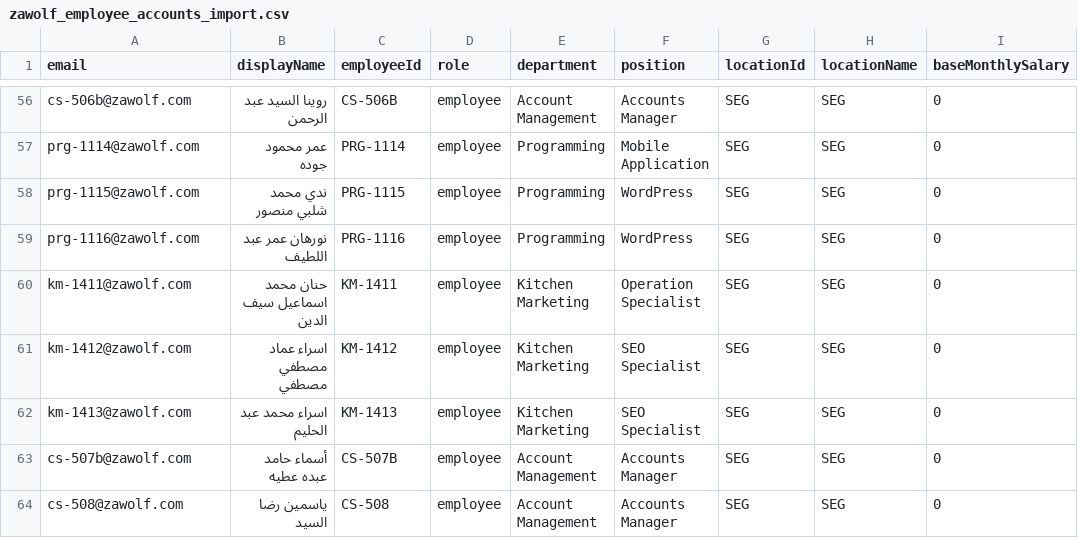
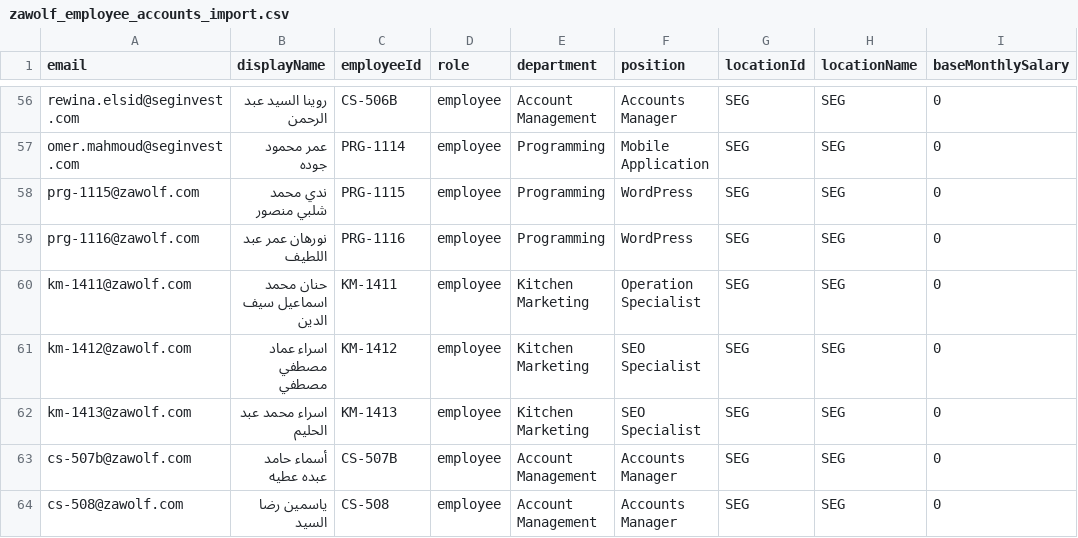
Before and after one commit to zboomaprogram-ship-it/zawolf_hr, a CSV file: zawolf_employee_accounts_import.csv, drawn as a sheet; only a part is shown, gaps mark what is left out; the diff covers the shown part only; the diff names each change by its address in the sheet, - before the commit and + after, or states it on an @@ line.

```diff
--- a/zawolf_employee_accounts_import.csv
+++ b/zawolf_employee_accounts_import.csv
-A56 (email): cs-506b@zawolf.com
+A56 (email): rewina.elsid@seginvest.com
-A57 (email): prg-1114@zawolf.com
+A57 (email): omer.mahmoud@seginvest.com
```
Also changed, not shown: 51 edited cells elsewhere in this file, employees_import.csv, zawolf_ready_import.csv, 4 other files.
